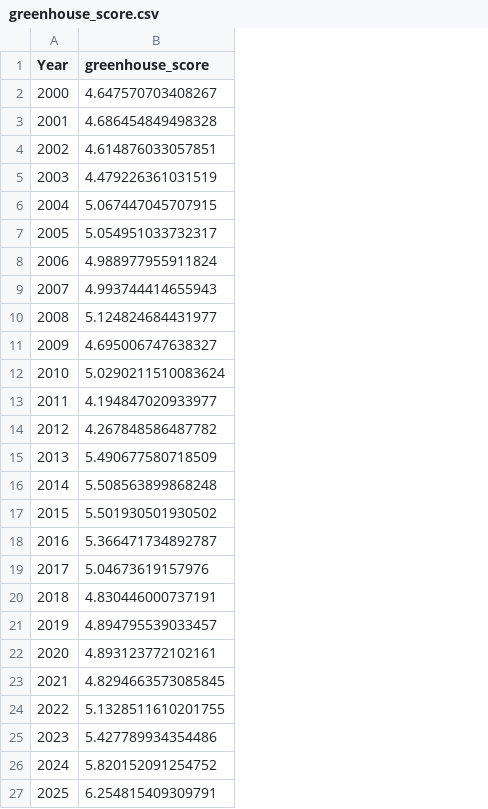
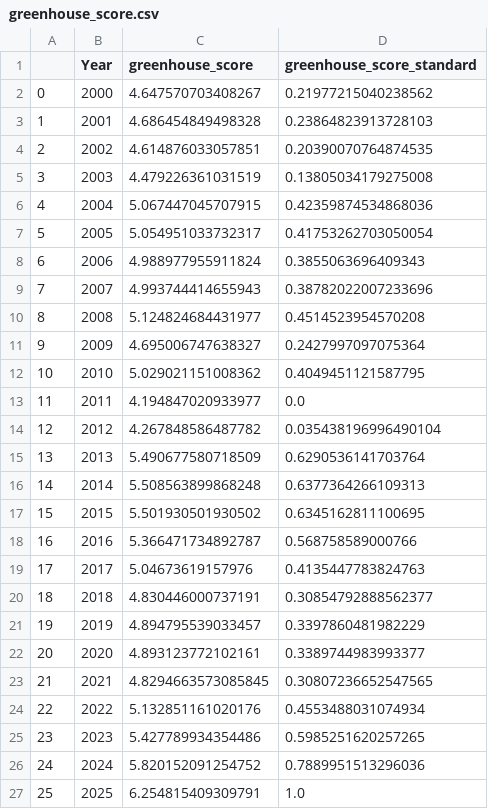
Before and after one commit to KyleMaciej/CS416Project2, a CSV file: clean_data/greenhouse_score.csv, drawn as a sheet; addresses are those after the commit; the diff names each change by its address in the sheet, - before the commit and + after, or states it on an @@ line.

```diff
--- a/clean_data/greenhouse_score.csv
+++ b/clean_data/greenhouse_score.csv
+column A, rows 2-27: 0 | 1 | 2 | 3 | 4 | 5 | 6 | 7 | 8 | 9 | 10 | 11 | 12 | 13 | 14 | 15 | 16 | 17 | 18 | 19 | 20 | 21 | 22 | 23 | 24 | 25
+column D (greenhouse_score_standard), rows 2-27: 0.21977215040238562 | 0.23864823913728103 | 0.20390070764874535 | 0.13805034179275008 | 0.42359874534868036 | 0.41753262703050054 | 0.3855063696409343 | 0.38782022007233696 | 0.4514523954570208 | 0.2427997097075364 | 0.4049451121587795 | 0.0 | 0.035438196996490104 | 0.6290536141703764 | 0.6377364266109313 | 0.6345162811100695 | 0.568758589000766 | 0.4135447783824763 | 0.30854792888562377 | 0.3397860481982229 | 0.3389744983993377 | 0.30807236652547565 | 0.4553488031074934 | 0.5985251620257265 | 0.7889951513296036 | 1.0
-C12 (greenhouse_score): 5.0290211510083624
+C12 (greenhouse_score): 5.029021151008362
-C24 (greenhouse_score): 5.1328511610201755
+C24 (greenhouse_score): 5.132851161020176
```
Also changed, not shown: clean_data/average_mpg_by_year.csv, clean_data/count_models.csv, 2 other files.
